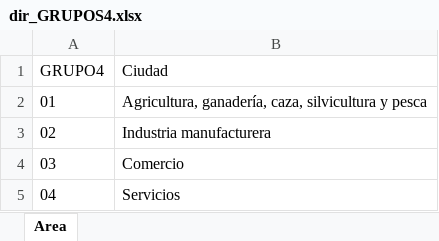
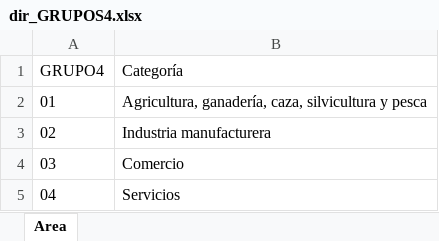
Before and after one commit to Fredyg77/mod01_analisis_datos, an Excel workbook: dir_GRUPOS4.xlsx, sheet Area, drawn as a sheet; values as stored, in another font and other column widths than the file's, no borders; the diff names each change by its address in the sheet, - before the commit and + after, or states it on an @@ line.

```diff
--- a/dir_GRUPOS4.xlsx (sheet Area)
+++ b/dir_GRUPOS4.xlsx (sheet Area)
-B1: Ciudad
+B1: Categoría
```
Also changed, not shown: 1 other file.
